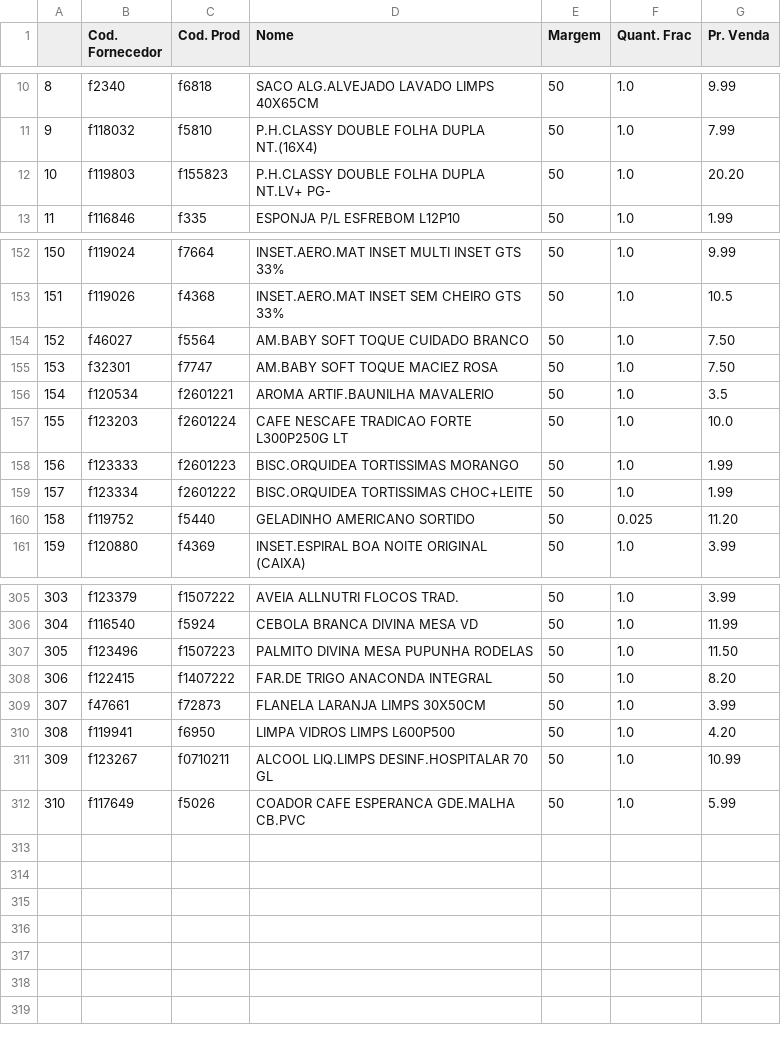
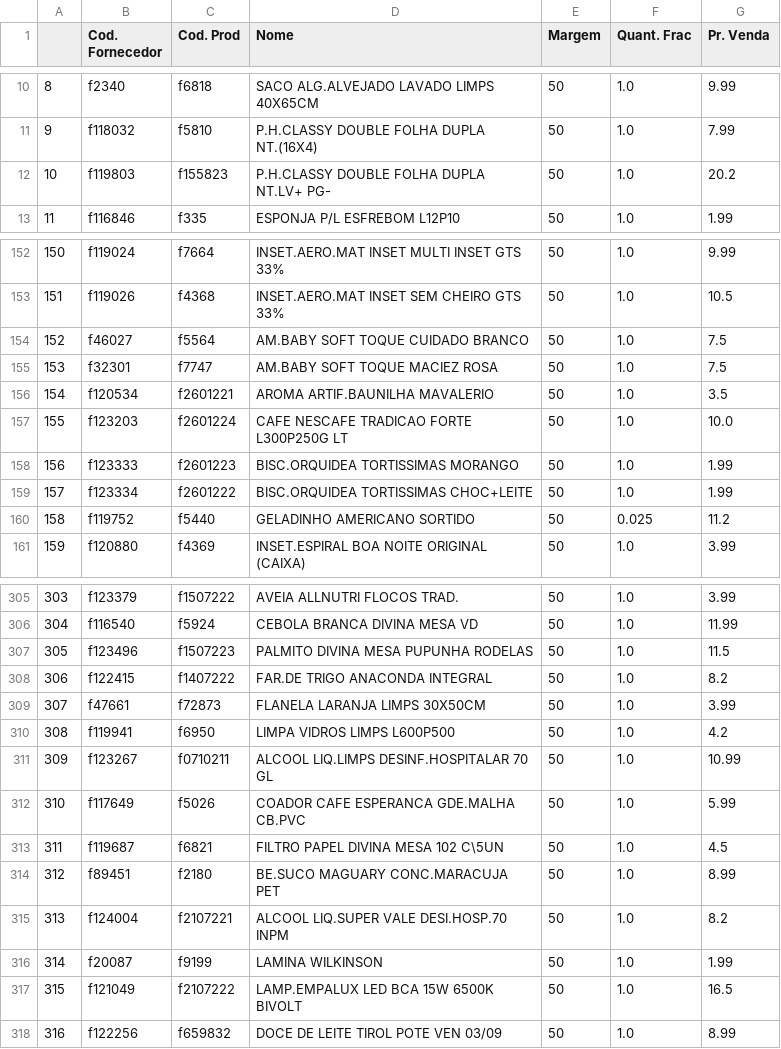
Before and after one commit to I3run01/PY-Auto-Preco-V2, a CSV file: Bocchi BD.csv, drawn as a sheet; only a part is shown, gaps mark what is left out; the diff covers the shown part only.

```diff
--- a/Bocchi BD.csv
+++ b/Bocchi BD.csv
@@ -11,3 +11,3 @@
 9,f118032,f5810,P.H.CLASSY DOUBLE FOLHA DUPLA NT.(16X4),50,1.0,7.99
-10,f119803,f155823,P.H.CLASSY DOUBLE FOLHA DUPLA NT.LV+ PG-,50,1.0,20.20
+10,f119803,f155823,P.H.CLASSY DOUBLE FOLHA DUPLA NT.LV+ PG-,50,1.0,20.2
 11,f116846,f335,ESPONJA P/L ESFREBOM L12P10,50,1.0,1.99
@@ -153,4 +153,4 @@
 151,f119026,f4368,INSET.AERO.MAT INSET SEM CHEIRO GTS 33%,50,1.0,10.5
-152,f46027,f5564,AM.BABY SOFT TOQUE CUIDADO BRANCO,50,1.0,7.50
-153,f32301,f7747,AM.BABY SOFT TOQUE MACIEZ ROSA,50,1.0,7.50
+152,f46027,f5564,AM.BABY SOFT TOQUE CUIDADO BRANCO,50,1.0,7.5
+153,f32301,f7747,AM.BABY SOFT TOQUE MACIEZ ROSA,50,1.0,7.5
 154,f120534,f2601221,AROMA ARTIF.BAUNILHA MAVALERIO,50,1.0,3.5
@@ -159,3 +159,3 @@
 157,f123334,f2601222,BISC.ORQUIDEA TORTISSIMAS CHOC+LEITE,50,1.0,1.99
-158,f119752,f5440,GELADINHO AMERICANO SORTIDO,50,0.025,11.20
+158,f119752,f5440,GELADINHO AMERICANO SORTIDO,50,0.025,11.2
 159,f120880,f4369,INSET.ESPIRAL BOA NOITE ORIGINAL (CAIXA),50,1.0,3.99
@@ -306,7 +306,13 @@
 304,f116540,f5924,CEBOLA BRANCA DIVINA MESA VD,50,1.0,11.99
-305,f123496,f1507223,PALMITO DIVINA MESA PUPUNHA RODELAS,50,1.0,11.50
-306,f122415,f1407222,FAR.DE TRIGO ANACONDA INTEGRAL,50,1.0,8.20
+305,f123496,f1507223,PALMITO DIVINA MESA PUPUNHA RODELAS,50,1.0,11.5
+306,f122415,f1407222,FAR.DE TRIGO ANACONDA INTEGRAL,50,1.0,8.2
 307,f47661,f72873,FLANELA LARANJA LIMPS 30X50CM,50,1.0,3.99
-308,f119941,f6950,LIMPA VIDROS LIMPS L600P500,50,1.0,4.20
+308,f119941,f6950,LIMPA VIDROS LIMPS L600P500,50,1.0,4.2
 309,f123267,f0710211,ALCOOL LIQ.LIMPS DESINF.HOSPITALAR 70 GL,50,1.0,10.99
 310,f117649,f5026,COADOR CAFE ESPERANCA GDE.MALHA CB.PVC,50,1.0,5.99
+311,f119687,f6821,FILTRO PAPEL DIVINA MESA 102 C\5UN,50,1.0,4.5
+312,f89451,f2180,BE.SUCO MAGUARY CONC.MARACUJA PET,50,1.0,8.99
+313,f124004,f2107221,ALCOOL LIQ.SUPER VALE DESI.HOSP.70 INPM,50,1.0,8.2
+314,f20087,f9199,LAMINA WILKINSON,50,1.0,1.99
+315,f121049,f2107222,LAMP.EMPALUX LED BCA 15W 6500K BIVOLT,50,1.0,16.5
+316,f122256,f659832,DOCE DE LEITE TIROL POTE VEN 03/09,50,1.0,8.99
```
Also changed, not shown: 6 edited cells elsewhere in this file, BRF BD.csv, 2 other files.
